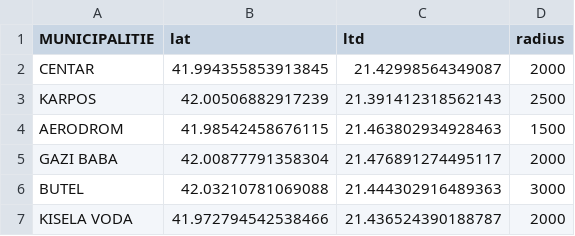
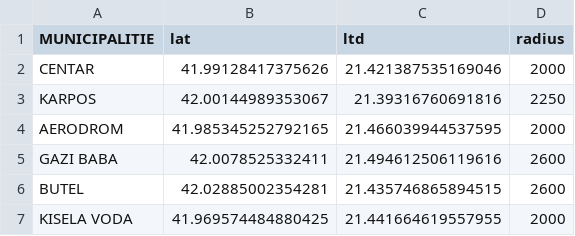
Before and after one commit to Jordanco1969/FINAL-IBM, a CSV file: MUNICIPALITIES_of_SKOPJE.csv, drawn as a sheet.

Commit message:
Add files via upload

```diff
--- a/MUNICIPALITIES_of_SKOPJE.csv
+++ b/MUNICIPALITIES_of_SKOPJE.csv
@@ -1,7 +1,7 @@
 MUNICIPALITIE ,lat, ltd,radius
-CENTAR, 41.994355853913845, 21.42998564349087, 2000
-KARPOS, 42.00506882917239, 21.391412318562143, 2500
-AERODROM, 41.98542458676115, 21.463802934928463, 1500
-GAZI BABA,42.00877791358304, 21.476891274495117, 2000
-BUTEL,42.03210781069088, 21.444302916489363, 3000
-KISELA VODA, 41.972794542538466, 21.436524390188787,2000
+CENTAR, 41.99128417375626, 21.421387535169046, 2000
+KARPOS, 42.00144989353067, 21.39316760691816, 2250
+AERODROM, 41.985345252792165, 21.466039944537595, 2000
+GAZI BABA,42.0078525332411, 21.494612506119616, 2600
+BUTEL,42.02885002354281, 21.435746865894515, 2600
+KISELA VODA, 41.969574484880425, 21.441664619557955,2000
```
